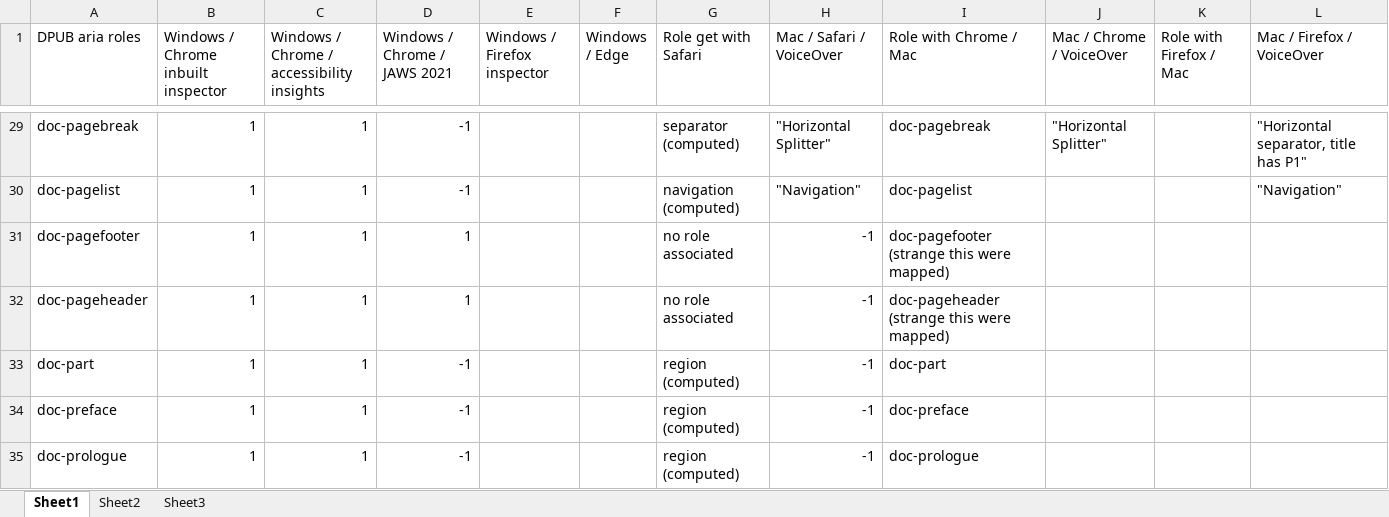
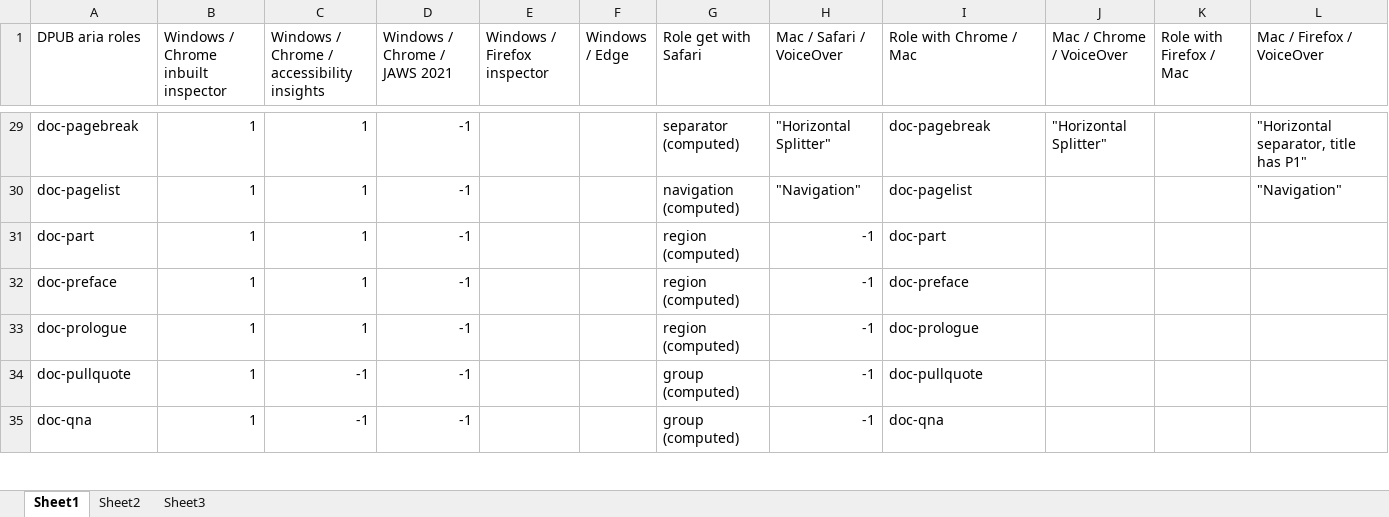
Before and after one commit to daisy/transitiontoepub, an Excel workbook: dpub-aria-testing/test-results/DPUB aria test results.xlsx, sheet Sheet1, drawn as a sheet; only a part is shown, gaps mark what is left out; the shorter side is filled out with more unchanged rows; values as stored, in another font and other column widths than the file's, no borders; the diff names each change by its address in the sheet, - before the commit and + after, or states it on an @@ line.

Commit message:
Removed doc-pageheader and doc-pagefooter from tests results

```diff
--- a/dpub-aria-testing/test-results/DPUB aria test results.xlsx (sheet Sheet1)
+++ b/dpub-aria-testing/test-results/DPUB aria test results.xlsx (sheet Sheet1)
-row 31: doc-pagefooter | 1 | 1 | 1 |  |  | no role associated | -1 | doc-pagefooter (strange this were mapped)
-row 32: doc-pageheader | 1 | 1 | 1 |  |  | no role associated | -1 | doc-pageheader (strange this were mapped)
```
